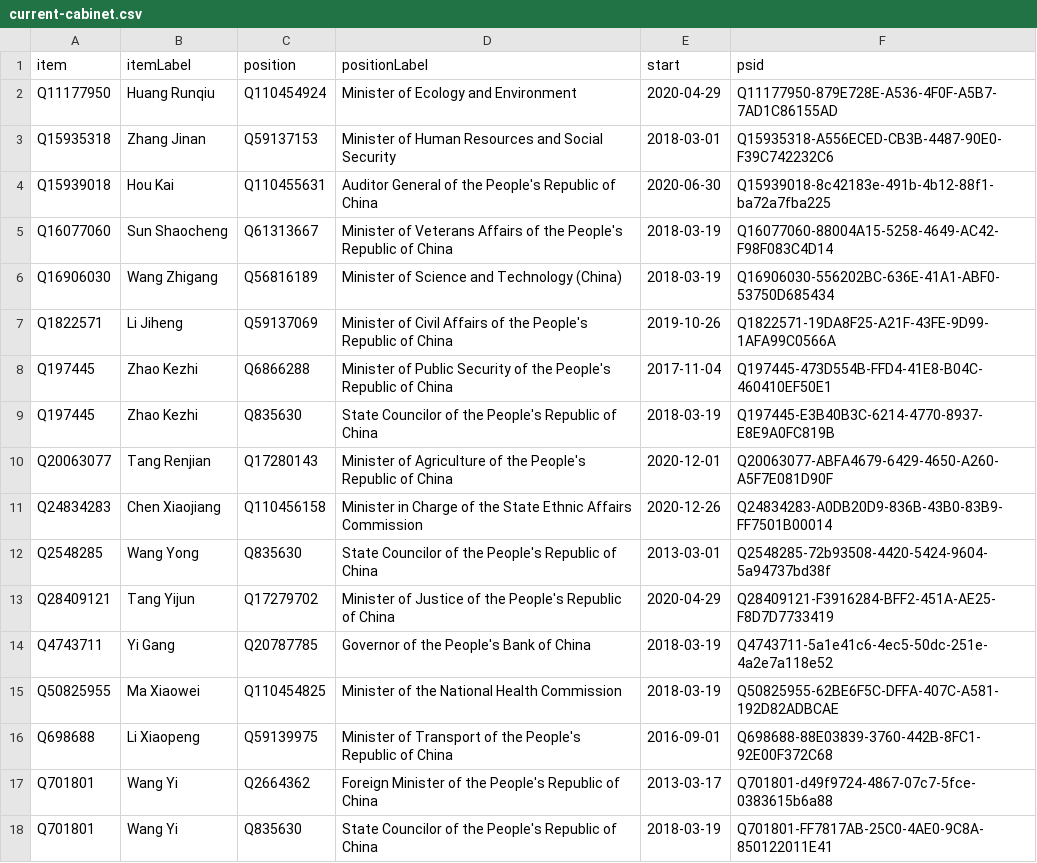
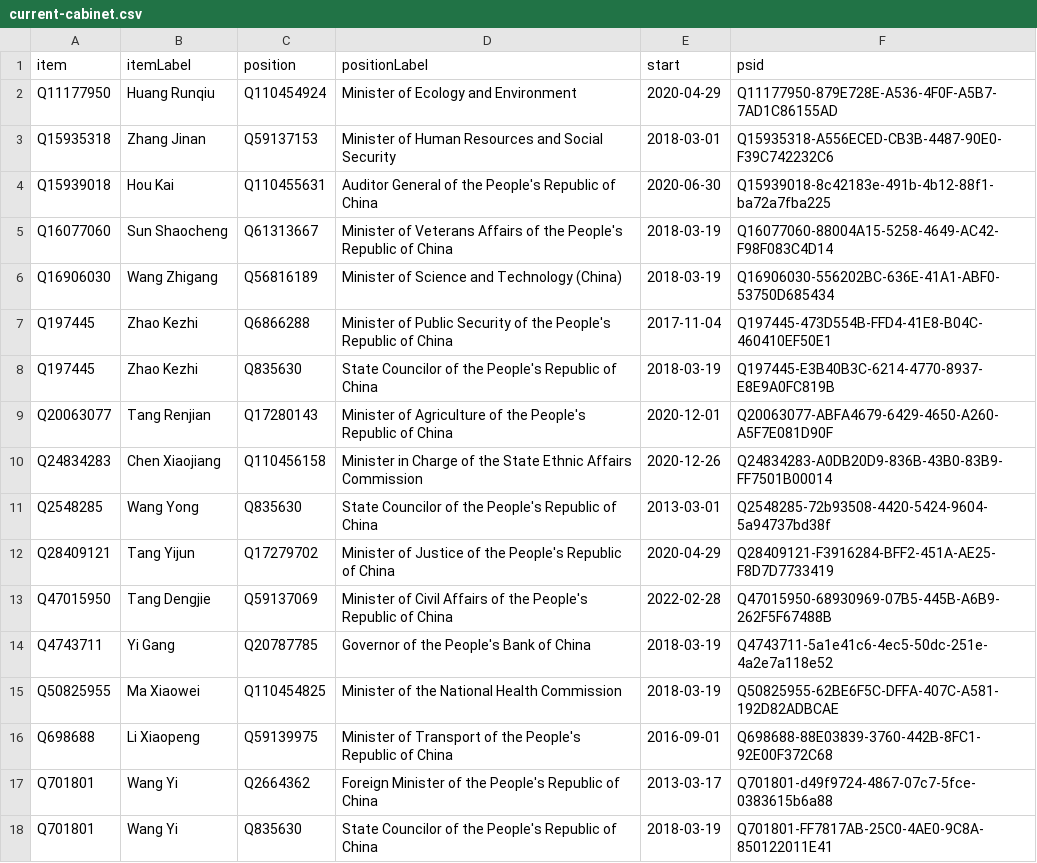
Before and after one commit to every-politician-scrapers/china-ministers, a CSV file: wikidata/results/current-cabinet.csv, drawn as a sheet; only a part is shown; removed rows and columns are numbered as before the commit, all else as after; the diff names each change by its address in the sheet, - before the commit and + after, or states it on an @@ line.

Commit message:
Run SPARQL queries

```diff
--- a/wikidata/results/current-cabinet.csv
+++ b/wikidata/results/current-cabinet.csv
-row 7: Q1822571 | Li Jiheng | Q59137069 | Minister of Civil Affairs of the People's Republic of China | 2019-10-26 | Q1822571-19DA8F25-A21F-43FE-9D99-1AFA99C0566A
+row 13: Q47015950 | Tang Dengjie | Q59137069 | Minister of Civil Affairs of the People's Republic of China | 2022-02-28 | Q47015950-68930969-07B5-445B-A6B9-262F5F67488B
```
